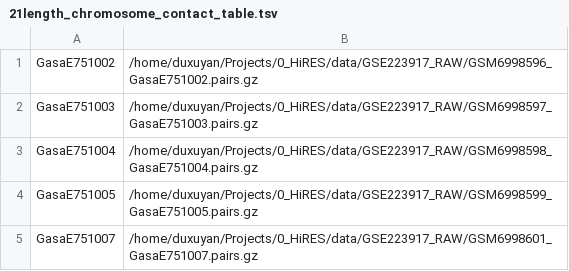
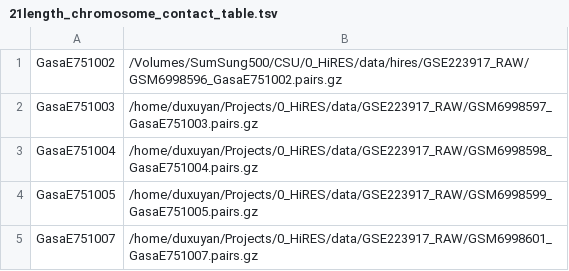
Before and after one commit to Mang30/schicluster_mac, a TSV file: hires_data_processing/contact_tables/21length_chromosome_contact_table.tsv, drawn as a sheet; only a part is shown.

```diff
--- a/hires_data_processing/contact_tables/21length_chromosome_contact_table.tsv
+++ b/hires_data_processing/contact_tables/21length_chromosome_contact_table.tsv
@@ -1,2 +1,2 @@
-GasaE751002	/home/duxuyan/Projects/0_HiRES/data/GSE223917_RAW/GSM6998596_GasaE751002.pairs.gz
+GasaE751002	/Volumes/SumSung500/CSU/0_HiRES/data/hires/GSE223917_RAW/GSM6998596_GasaE751002.pairs.gz
 GasaE751003	/home/duxuyan/Projects/0_HiRES/data/GSE223917_RAW/GSM6998597_GasaE751003.pairs.gz
```
Also changed, not shown: hires_data_processing/contact_tables/20length_chromosome_contact_table.tsv, 5 other files.
